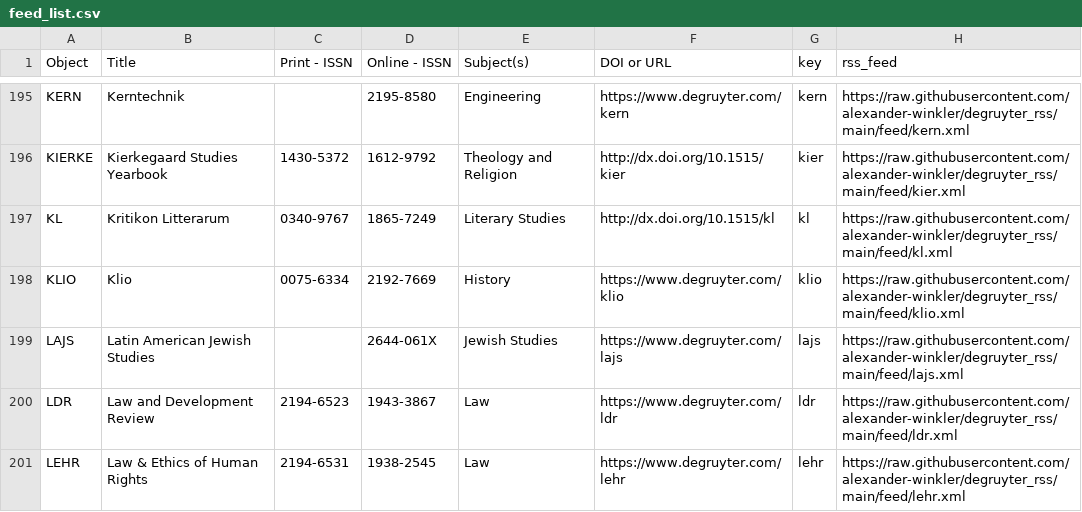
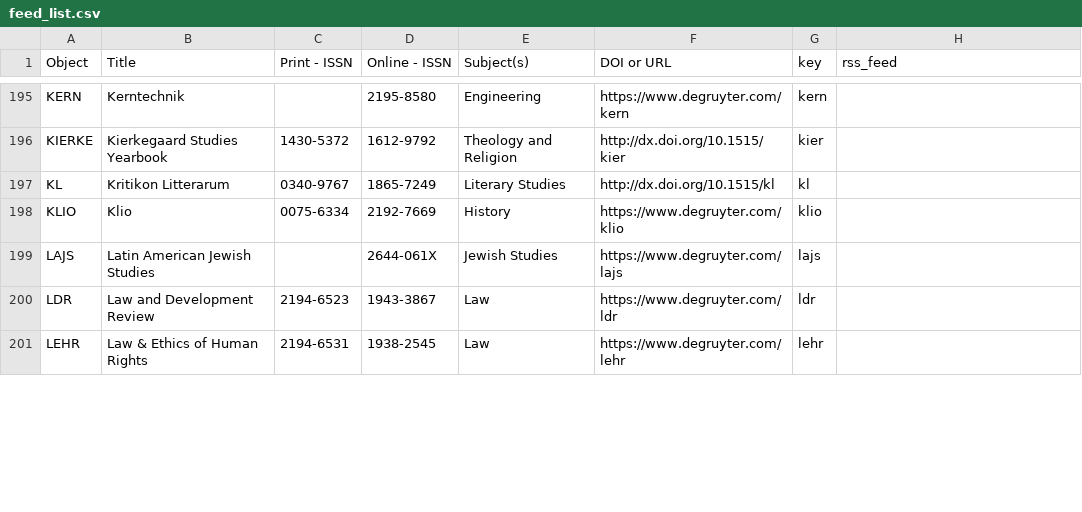
Before and after one commit to alexander-winkler/degruyter_rss, a CSV file: feed_list.csv, drawn as a sheet; only a part is shown, gaps mark what is left out; the diff covers the shown part only; the diff names each change by its address in the sheet, - before the commit and + after, or states it on an @@ line.

```diff
--- a/feed_list.csv
+++ b/feed_list.csv
-H195 (rss_feed): https://raw.githubusercontent.com/alexander-winkler/degruyter_rss/main/feed/kern.xml
+H195 (rss_feed): (empty)
-H196 (rss_feed): https://raw.githubusercontent.com/alexander-winkler/degruyter_rss/main/feed/kier.xml
+H196 (rss_feed): (empty)
-H197 (rss_feed): https://raw.githubusercontent.com/alexander-winkler/degruyter_rss/main/feed/kl.xml
+H197 (rss_feed): (empty)
-H198 (rss_feed): https://raw.githubusercontent.com/alexander-winkler/degruyter_rss/main/feed/klio.xml
+H198 (rss_feed): (empty)
-H199 (rss_feed): https://raw.githubusercontent.com/alexander-winkler/degruyter_rss/main/feed/lajs.xml
+H199 (rss_feed): (empty)
-H200 (rss_feed): https://raw.githubusercontent.com/alexander-winkler/degruyter_rss/main/feed/ldr.xml
+H200 (rss_feed): (empty)
-H201 (rss_feed): https://raw.githubusercontent.com/alexander-winkler/degruyter_rss/main/feed/lehr.xml
+H201 (rss_feed): (empty)
```
Also changed, not shown: 30 edited cells elsewhere in this file, 1 other file.
